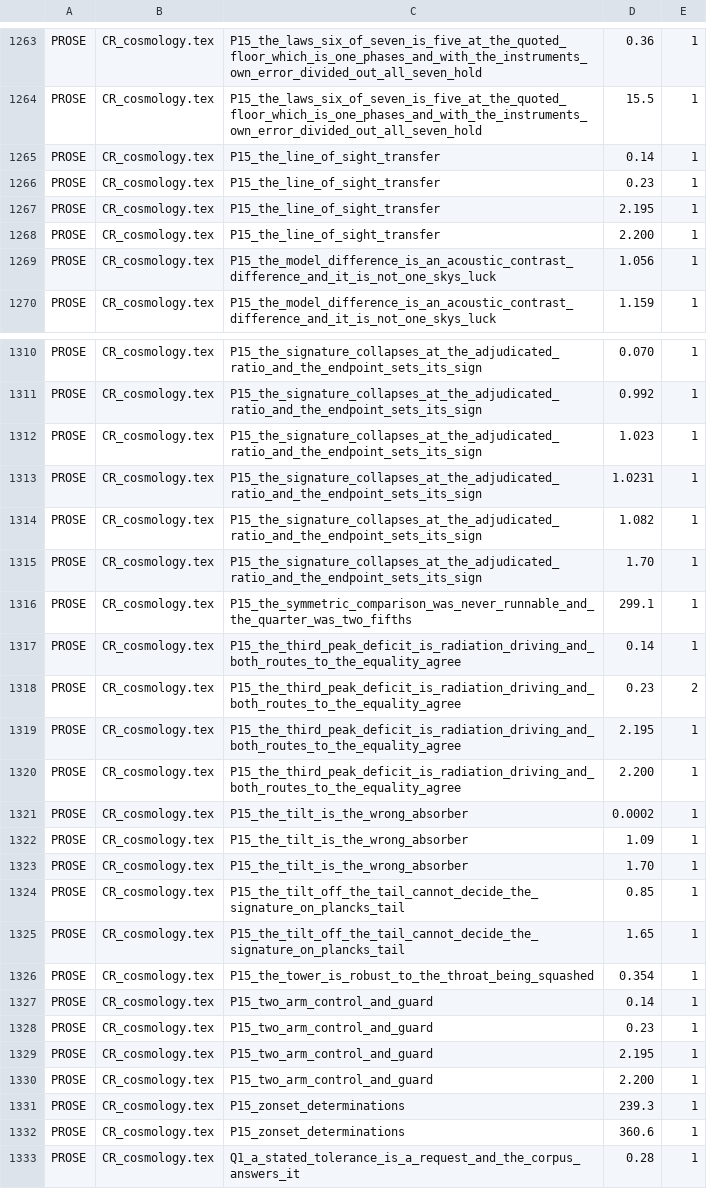
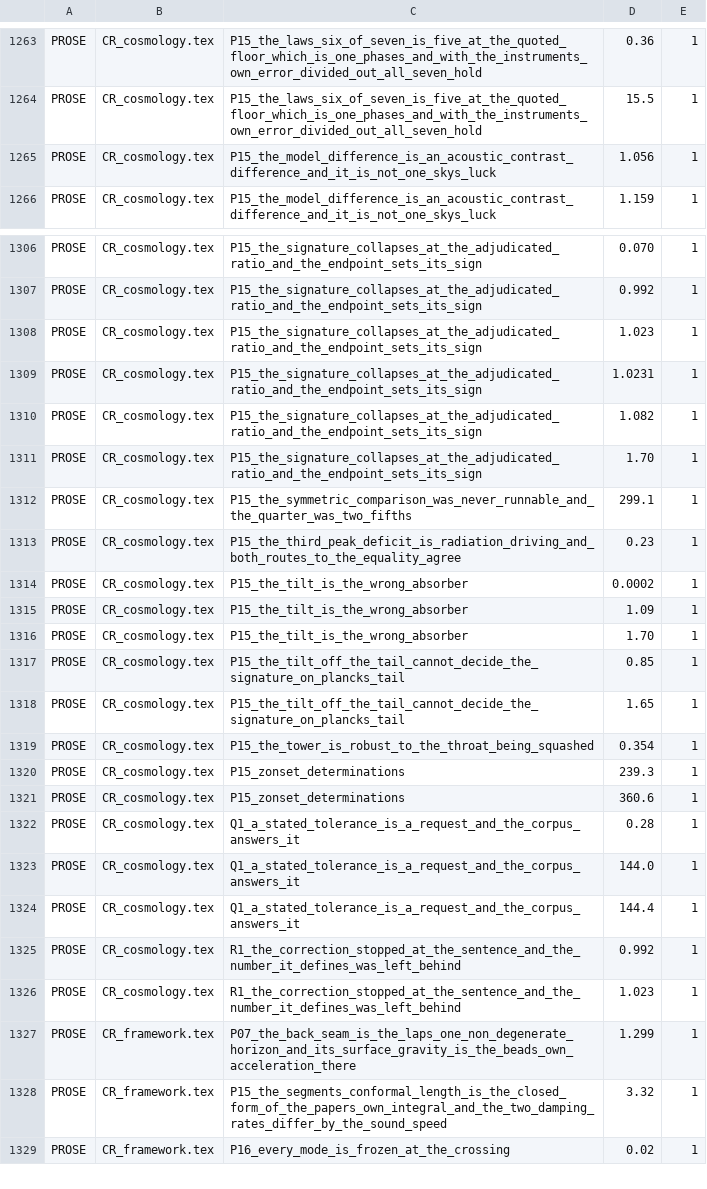
Before and after one commit to daryljanzen/shadow-of-existence, a TSV file: corpus/figure_pin_baseline.tsv, drawn as a sheet; only a part is shown, gaps mark what is left out; the shorter side is filled out with more unchanged rows.

```diff
--- a/corpus/figure_pin_baseline.tsv
+++ b/corpus/figure_pin_baseline.tsv
@@ -1264,6 +1264,2 @@ PROSE	CR_cosmology.tex	P15_the_laws_six_of_seven_is_five_at_the_quoted_floor_whi
 PROSE	CR_cosmology.tex	P15_the_laws_six_of_seven_is_five_at_the_quoted_floor_which_is_one_phases_and_with_the_instruments_own_error_divided_out_all_seven_hold	15.5	1
-PROSE	CR_cosmology.tex	P15_the_line_of_sight_transfer	0.14	1
-PROSE	CR_cosmology.tex	P15_the_line_of_sight_transfer	0.23	1
-PROSE	CR_cosmology.tex	P15_the_line_of_sight_transfer	2.195	1
-PROSE	CR_cosmology.tex	P15_the_line_of_sight_transfer	2.200	1
 PROSE	CR_cosmology.tex	P15_the_model_difference_is_an_acoustic_contrast_difference_and_it_is_not_one_skys_luck	1.056	1
@@ -1316,6 +1312,3 @@ PROSE	CR_cosmology.tex	P15_the_signature_collapses_at_the_adjudicated_ratio_and_
 PROSE	CR_cosmology.tex	P15_the_symmetric_comparison_was_never_runnable_and_the_quarter_was_two_fifths	299.1	1
-PROSE	CR_cosmology.tex	P15_the_third_peak_deficit_is_radiation_driving_and_both_routes_to_the_equality_agree	0.14	1
-PROSE	CR_cosmology.tex	P15_the_third_peak_deficit_is_radiation_driving_and_both_routes_to_the_equality_agree	0.23	2
-PROSE	CR_cosmology.tex	P15_the_third_peak_deficit_is_radiation_driving_and_both_routes_to_the_equality_agree	2.195	1
-PROSE	CR_cosmology.tex	P15_the_third_peak_deficit_is_radiation_driving_and_both_routes_to_the_equality_agree	2.200	1
+PROSE	CR_cosmology.tex	P15_the_third_peak_deficit_is_radiation_driving_and_both_routes_to_the_equality_agree	0.23	1
 PROSE	CR_cosmology.tex	P15_the_tilt_is_the_wrong_absorber	0.0002	1
@@ -1326,6 +1319,2 @@ PROSE	CR_cosmology.tex	P15_the_tilt_off_the_tail_cannot_decide_the_signature_on_
 PROSE	CR_cosmology.tex	P15_the_tower_is_robust_to_the_throat_being_squashed	0.354	1
-PROSE	CR_cosmology.tex	P15_two_arm_control_and_guard	0.14	1
-PROSE	CR_cosmology.tex	P15_two_arm_control_and_guard	0.23	1
-PROSE	CR_cosmology.tex	P15_two_arm_control_and_guard	2.195	1
-PROSE	CR_cosmology.tex	P15_two_arm_control_and_guard	2.200	1
 PROSE	CR_cosmology.tex	P15_zonset_determinations	239.3	1
```
Also changed, not shown: corpus/marker_transposition_baseline.tsv, 5 other files.
